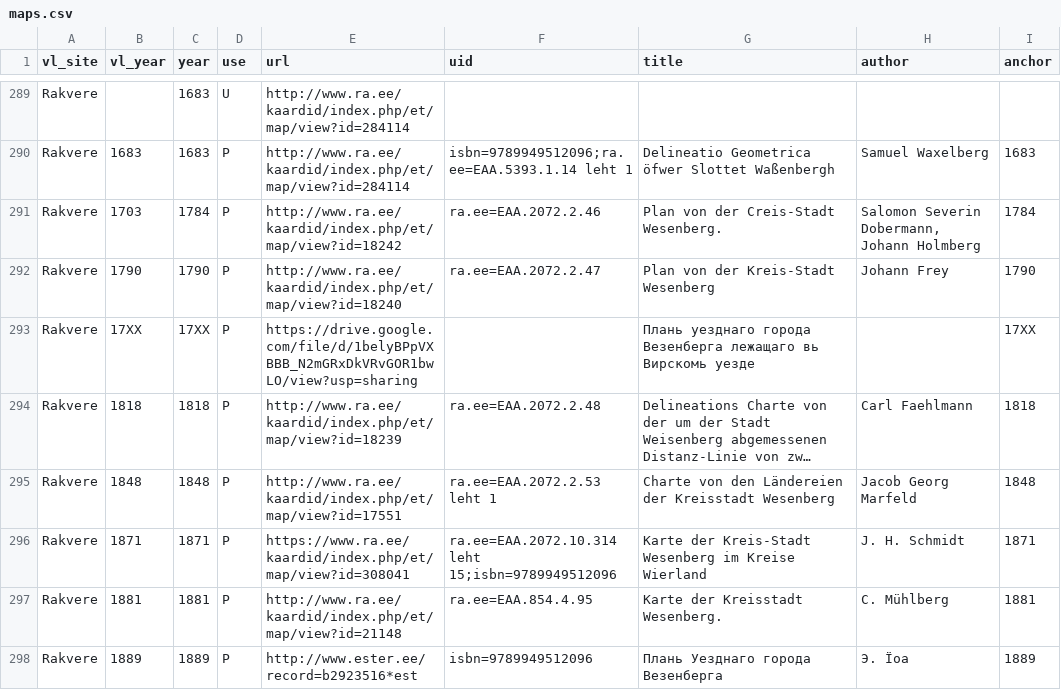
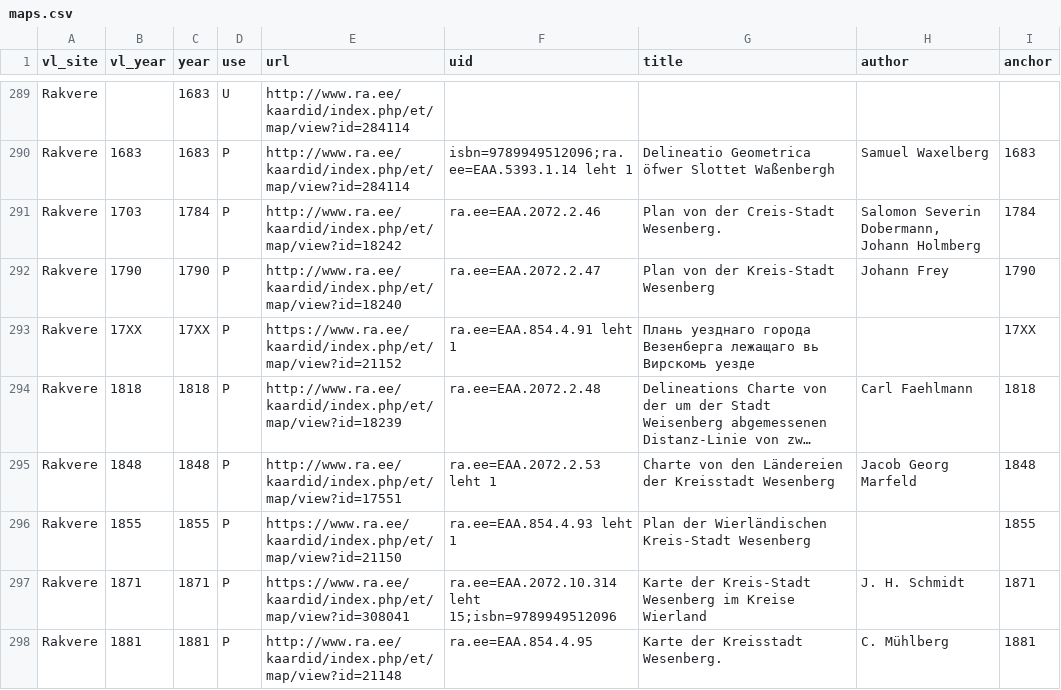
Before and after one commit to l6gistaja/vanalinnad, a CSV file: vector/common/vanalinnad_maps/maps.csv, drawn as a sheet; only a part is shown, gaps mark what is left out; the shorter side is filled out with more unchanged rows; long unchanged cells end in …; the diff names each change by its address in the sheet, - before the commit and + after, or states it on an @@ line.

Commit message:
Rakvere 1855

```diff
--- a/vector/common/vanalinnad_maps/maps.csv
+++ b/vector/common/vanalinnad_maps/maps.csv
-E293 (url): https://drive.google.com/file/d/1belyBPpVXBBB_N2mGRxDkVRvGOR1bwLO/view?usp=sharing
+E293 (url): https://www.ra.ee/kaardid/index.php/et/map/view?id=21152
-F293 (uid): (empty)
+F293 (uid): ra.ee=EAA.854.4.91 leht 1
+row 296: Rakvere | 1855 | 1855 | P | https://www.ra.ee/kaardid/index.php/et/map/view?id=21150 | ra.ee=EAA.854.4.93 leht 1 | Plan der Wierländischen Kreis-Stadt Wesenberg |  | 1855
```
Also changed, not shown: 10 other files.
